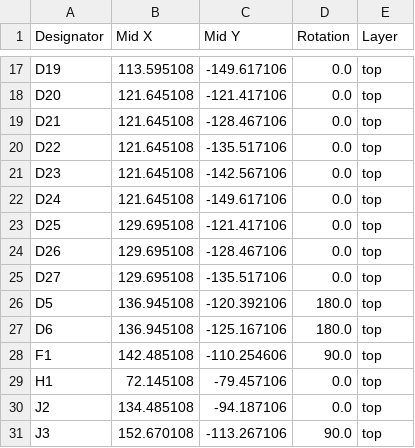
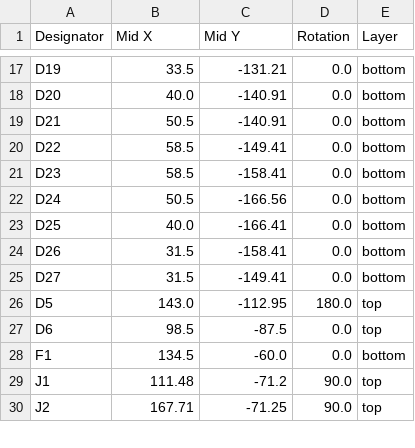
Before and after one commit to Casperdroid5/BirthdayCard, a CSV file: production/positions.csv, drawn as a sheet; only a part is shown, gaps mark what is left out; removed rows and columns are numbered as before the commit, all else as after; the diff covers the shown part only; the diff names each change by its address in the sheet, - before the commit and + after, or states it on an @@ line.

```diff
--- a/production/positions.csv
+++ b/production/positions.csv
-B17 (Mid X): 113.595108
+B17 (Mid X): 33.5
-C17 (Mid Y): -149.617106
+C17 (Mid Y): -131.21
-E17:E25 (Layer): top
+E17:E25 (Layer): bottom
-B18 (Mid X): 121.645108
+B18 (Mid X): 40.0
-C18 (Mid Y): -121.417106
+C18 (Mid Y): -140.91
-B19 (Mid X): 121.645108
+B19 (Mid X): 50.5
-C19 (Mid Y): -128.467106
+C19 (Mid Y): -140.91
-B20:B21 (Mid X): 121.645108
+B20:B21 (Mid X): 58.5
-C20 (Mid Y): -135.517106
+C20 (Mid Y): -149.41
-C21 (Mid Y): -142.567106
+C21 (Mid Y): -158.41
-B22 (Mid X): 121.645108
+B22 (Mid X): 50.5
-C22 (Mid Y): -149.617106
+C22 (Mid Y): -166.56
-B23 (Mid X): 129.695108
+B23 (Mid X): 40.0
-C23 (Mid Y): -121.417106
+C23 (Mid Y): -166.41
-B24:B25 (Mid X): 129.695108
+B24:B25 (Mid X): 31.5
-C24 (Mid Y): -128.467106
+C24 (Mid Y): -158.41
-C25 (Mid Y): -135.517106
+C25 (Mid Y): -149.41
-B26 (Mid X): 136.945108
+B26 (Mid X): 143.0
-C26 (Mid Y): -120.392106
+C26 (Mid Y): -112.95
-B27 (Mid X): 136.945108
+B27 (Mid X): 98.5
-C27 (Mid Y): -125.167106
+C27 (Mid Y): -87.5
-D27 (Rotation): 180.0
+D27 (Rotation): 0.0
-B28 (Mid X): 142.485108
+B28 (Mid X): 134.5
-C28 (Mid Y): -110.254606
+C28 (Mid Y): -60.0
-D28 (Rotation): 90.0
+D28 (Rotation): 0.0
-E28 (Layer): top
+E28 (Layer): bottom
-row 29: H1 | 72.145108 | -79.457106 | 0.0 | top
+row 29: J1 | 111.48 | -71.2 | 90.0 | top
-B30 (Mid X): 134.485108
+B30 (Mid X): 167.71
-C30 (Mid Y): -94.187106
+C30 (Mid Y): -71.25
-D30 (Rotation): 0.0
+D30 (Rotation): 90.0
-row 31: J3 | 152.670108 | -113.267106 | 90.0 | top
```
Also changed, not shown: 1 added row, 3 removed rows and 90 edited cells elsewhere in this file, production/bom.csv, production/designators.csv, 11 other files.
